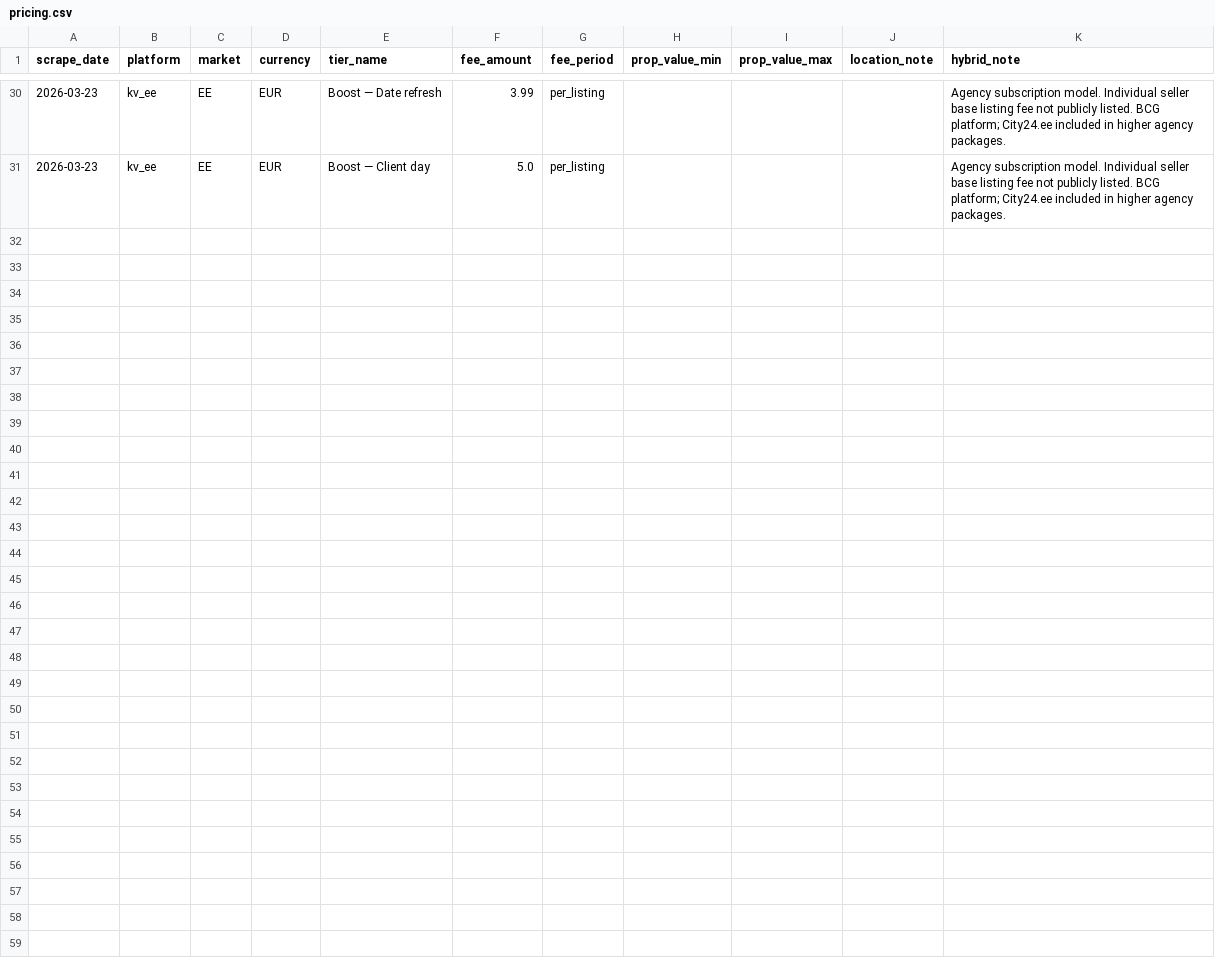
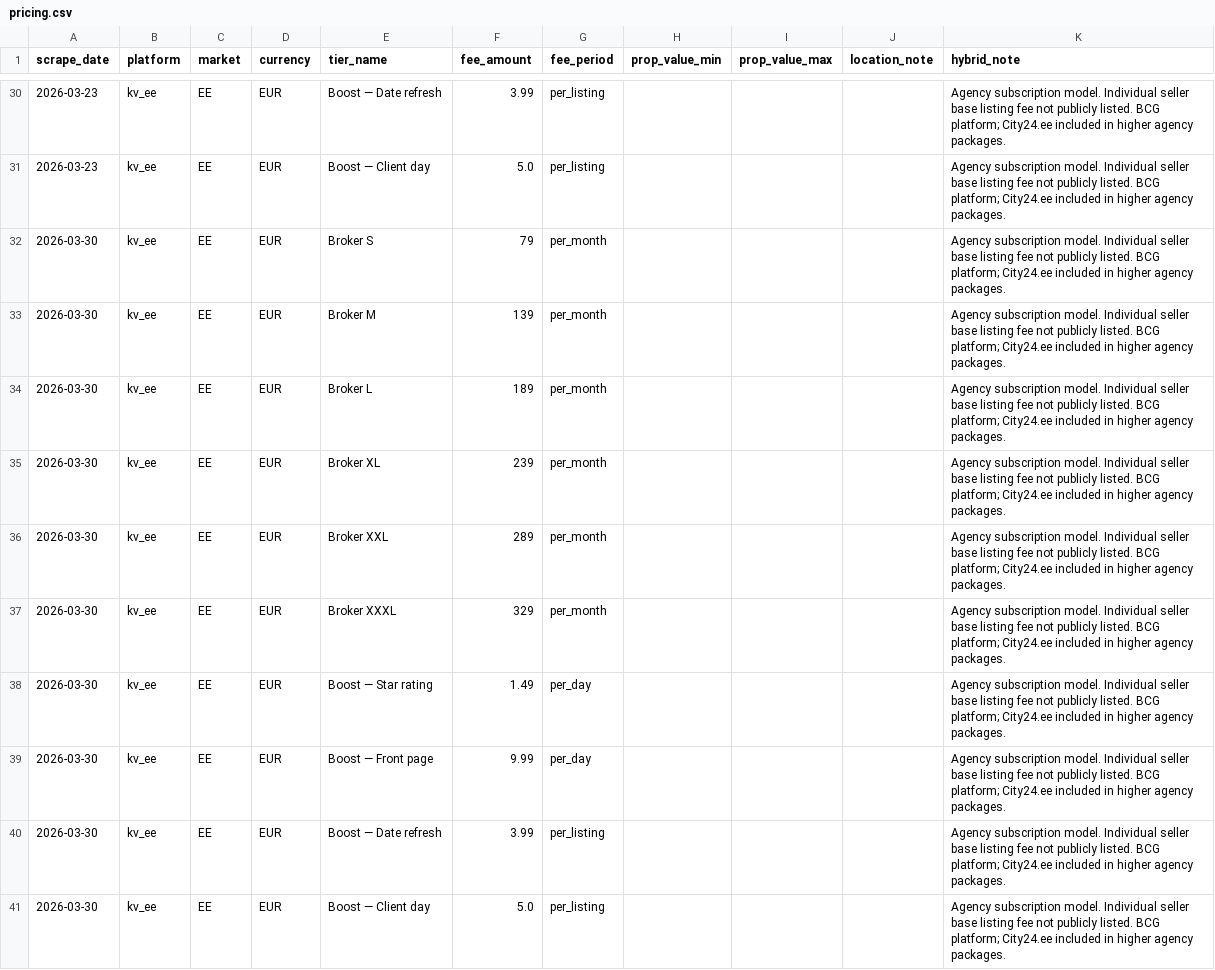
Before and after one commit to j-manning/re-pricing-kv-ee, a CSV file: data/pricing.csv, drawn as a sheet; only a part is shown, gaps mark what is left out.

```diff
--- a/data/pricing.csv
+++ b/data/pricing.csv
@@ -31 +31,11 @@ scrape_date,platform,market,currency,tier_name,fee_amount,fee_period,prop_value_
 2026-03-23,kv_ee,EE,EUR,Boost — Client day,5.0,per_listing,,,,Agency subscription model. Individual seller base listing fee not publicly listed. BCG platform; City24.ee included in higher agency packages.
+2026-03-30,kv_ee,EE,EUR,Broker S,79,per_month,,,,Agency subscription model. Individual seller base listing fee not publicly listed. BCG platform; City24.ee included in higher agency packages.
+2026-03-30,kv_ee,EE,EUR,Broker M,139,per_month,,,,Agency subscription model. Individual seller base listing fee not publicly listed. BCG platform; City24.ee included in higher agency packages.
+2026-03-30,kv_ee,EE,EUR,Broker L,189,per_month,,,,Agency subscription model. Individual seller base listing fee not publicly listed. BCG platform; City24.ee included in higher agency packages.
+2026-03-30,kv_ee,EE,EUR,Broker XL,239,per_month,,,,Agency subscription model. Individual seller base listing fee not publicly listed. BCG platform; City24.ee included in higher agency packages.
+2026-03-30,kv_ee,EE,EUR,Broker XXL,289,per_month,,,,Agency subscription model. Individual seller base listing fee not publicly listed. BCG platform; City24.ee included in higher agency packages.
+2026-03-30,kv_ee,EE,EUR,Broker XXXL,329,per_month,,,,Agency subscription model. Individual seller base listing fee not publicly listed. BCG platform; City24.ee included in higher agency packages.
+2026-03-30,kv_ee,EE,EUR,Boost — Star rating,1.49,per_day,,,,Agency subscription model. Individual seller base listing fee not publicly listed. BCG platform; City24.ee included in higher agency packages.
+2026-03-30,kv_ee,EE,EUR,Boost — Front page,9.99,per_day,,,,Agency subscription model. Individual seller base listing fee not publicly listed. BCG platform; City24.ee included in higher agency packages.
+2026-03-30,kv_ee,EE,EUR,Boost — Date refresh,3.99,per_listing,,,,Agency subscription model. Individual seller base listing fee not publicly listed. BCG platform; City24.ee included in higher agency packages.
+2026-03-30,kv_ee,EE,EUR,Boost — Client day,5.0,per_listing,,,,Agency subscription model. Individual seller base listing fee not publicly listed. BCG platform; City24.ee included in higher agency packages.
```
